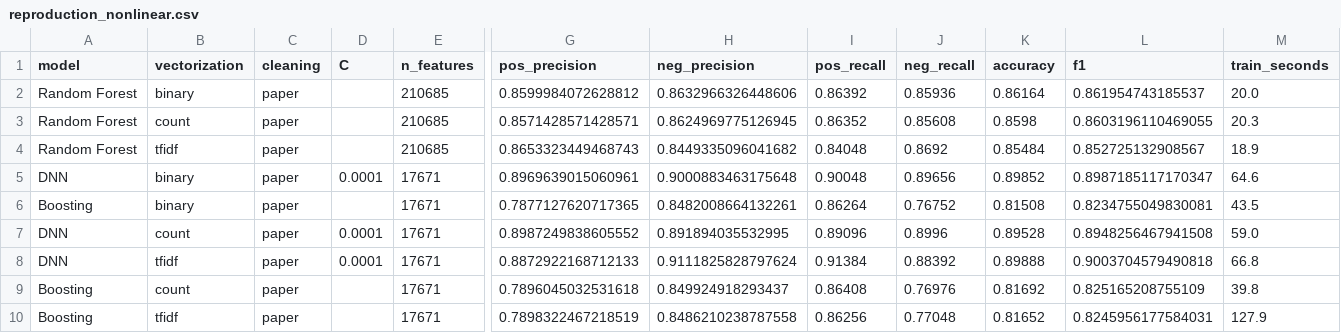
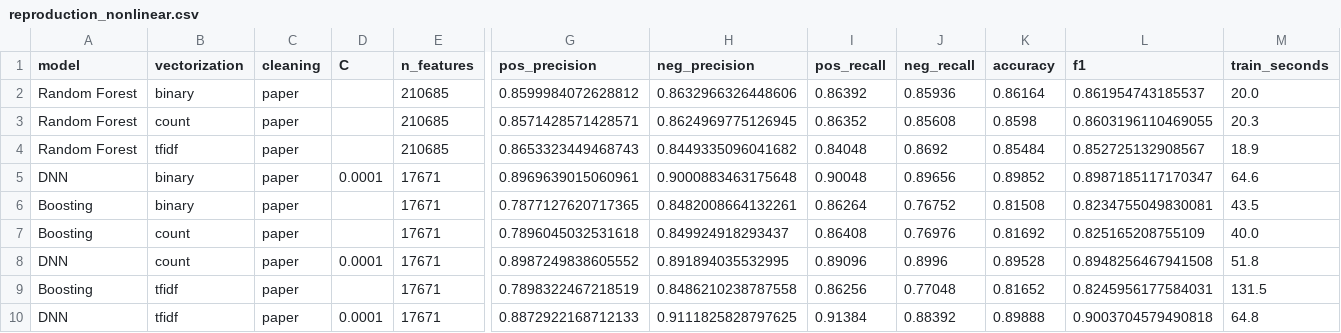
Before and after one commit to ArjunGK28/ML-miniproject, a CSV file: results/reproduction_nonlinear.csv, drawn as a sheet; only a part is shown, gaps mark what is left out; removed rows and columns are numbered as before the commit, all else as after; rows hold the shown columns only; the diff names each change by its address in the sheet, - before the commit and + after, or states it on an @@ line.

Commit message:
Fix interrupted-run handling, rerun count and tf-idf rows, add ensemble results

```diff
--- a/results/reproduction_nonlinear.csv
+++ b/results/reproduction_nonlinear.csv
+row 7: Boosting | count | paper |  | 17671 | 0.7896045032531618 | 0.849924918293437 | 0.86408 | 0.76976 | 0.81692 | 0.825165208755109 | 40.0
-M8 (train_seconds): 59.0
+M8 (train_seconds): 51.8
-row 8: DNN | tfidf | paper | 0.0001 | 17671 | 0.8872922168712133 | 0.9111825828797624 | 0.91384 | 0.88392 | 0.89888 | 0.9003704579490818 | 66.8
-row 9: Boosting | count | paper |  | 17671 | 0.7896045032531618 | 0.849924918293437 | 0.86408 | 0.76976 | 0.81692 | 0.825165208755109 | 39.8
-M9 (train_seconds): 127.9
+M9 (train_seconds): 131.5
+row 10: DNN | tfidf | paper | 0.0001 | 17671 | 0.8872922168712133 | 0.9111825828797625 | 0.91384 | 0.88392 | 0.89888 | 0.9003704579490818 | 64.8
```
Also changed, not shown: 2 other files.
